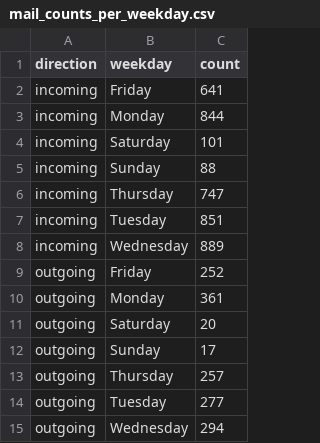
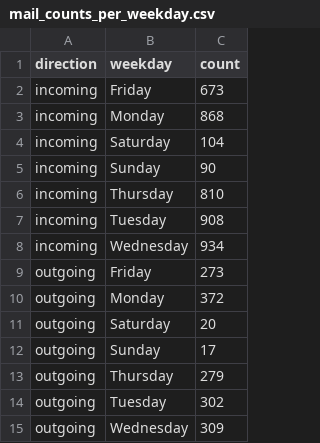
Before and after one commit to janspale/outlook_analyst, a CSV file: mail_counts_per_weekday.csv, drawn as a sheet.

Commit message:
modified:   mail_counts_per_day.csv 	modified:   mail_counts_per_week.csv 	modified:   mail_counts_per_weekday.csv 	modified:   mail_raw.csv

```diff
--- a/mail_counts_per_weekday.csv
+++ b/mail_counts_per_weekday.csv
@@ -1,15 +1,15 @@
 direction,weekday,count
-incoming,Friday,641
-incoming,Monday,844
-incoming,Saturday,101
-incoming,Sunday,88
-incoming,Thursday,747
-incoming,Tuesday,851
-incoming,Wednesday,889
-outgoing,Friday,252
-outgoing,Monday,361
+incoming,Friday,673
+incoming,Monday,868
+incoming,Saturday,104
+incoming,Sunday,90
+incoming,Thursday,810
+incoming,Tuesday,908
+incoming,Wednesday,934
+outgoing,Friday,273
+outgoing,Monday,372
 outgoing,Saturday,20
 outgoing,Sunday,17
-outgoing,Thursday,257
-outgoing,Tuesday,277
-outgoing,Wednesday,294
+outgoing,Thursday,279
+outgoing,Tuesday,302
+outgoing,Wednesday,309
```
Also changed, not shown: mail_counts_per_day.csv, mail_counts_per_week.csv, 1 other file.
